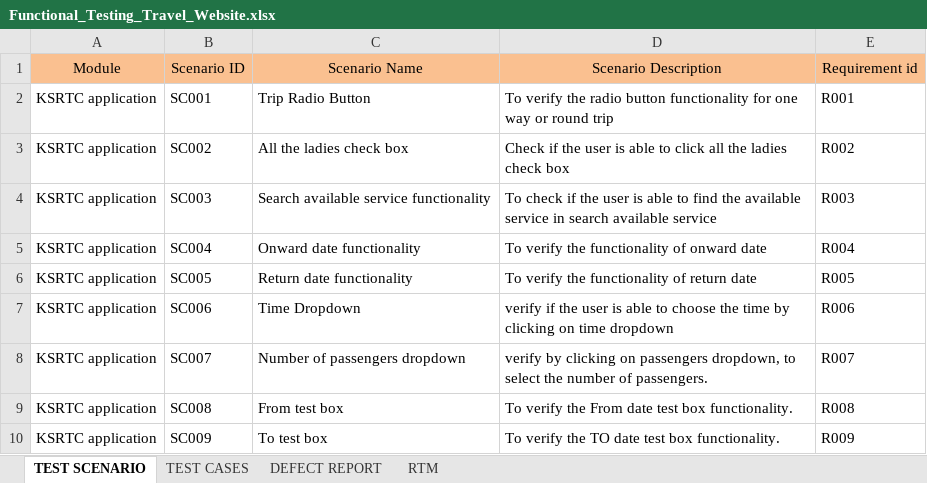
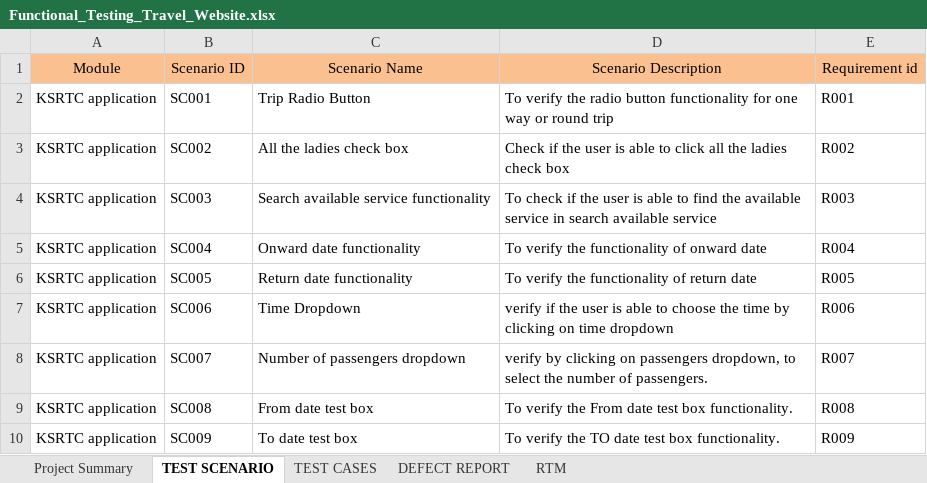
Before and after one commit to DevaKiskar/Projects, an Excel workbook: Functional_Testing_Travel_Website.xlsx, sheet TEST SCENARIO, drawn as a sheet; values as stored, in another font and other column widths than the file's, no borders; the diff names each change by its address in the sheet, - before the commit and + after, or states it on an @@ line.

```diff
--- a/Functional_Testing_Travel_Website.xlsx (sheet TEST SCENARIO)
+++ b/Functional_Testing_Travel_Website.xlsx (sheet TEST SCENARIO)
+sheet tab: Project Summary
-C9: From test box
+C9: From date test box
-C10: To test box
+C10: To date test box
```
Also changed, not shown: sheet TEST CASES, sheet DEFECT REPORT.
